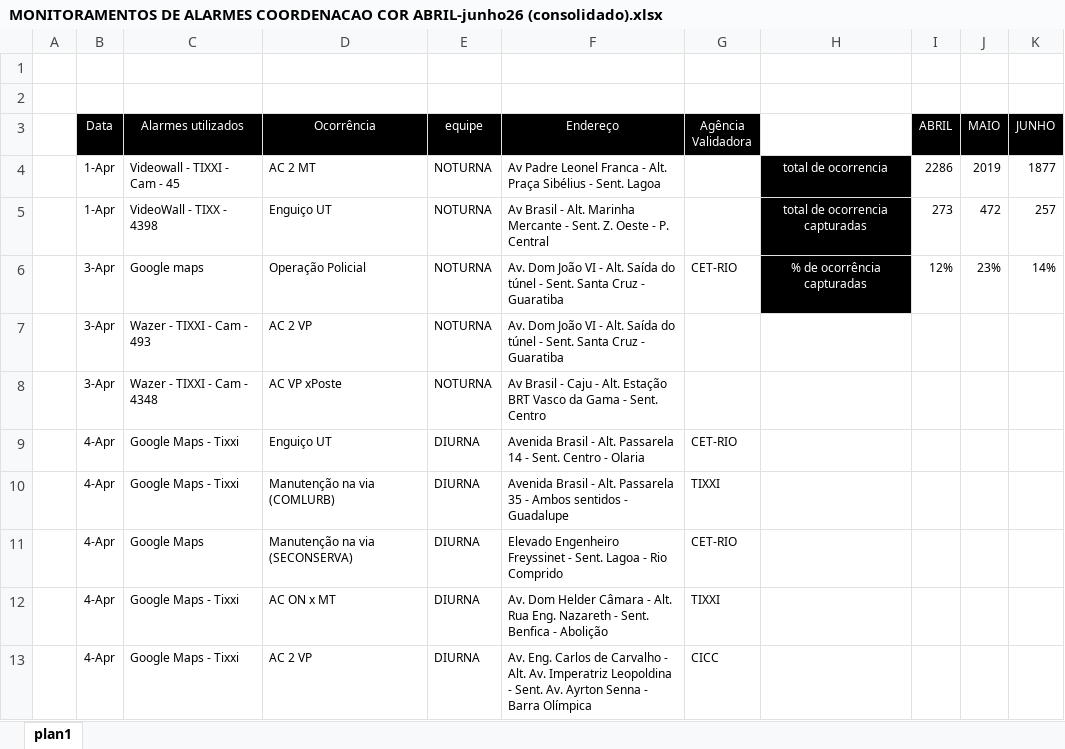
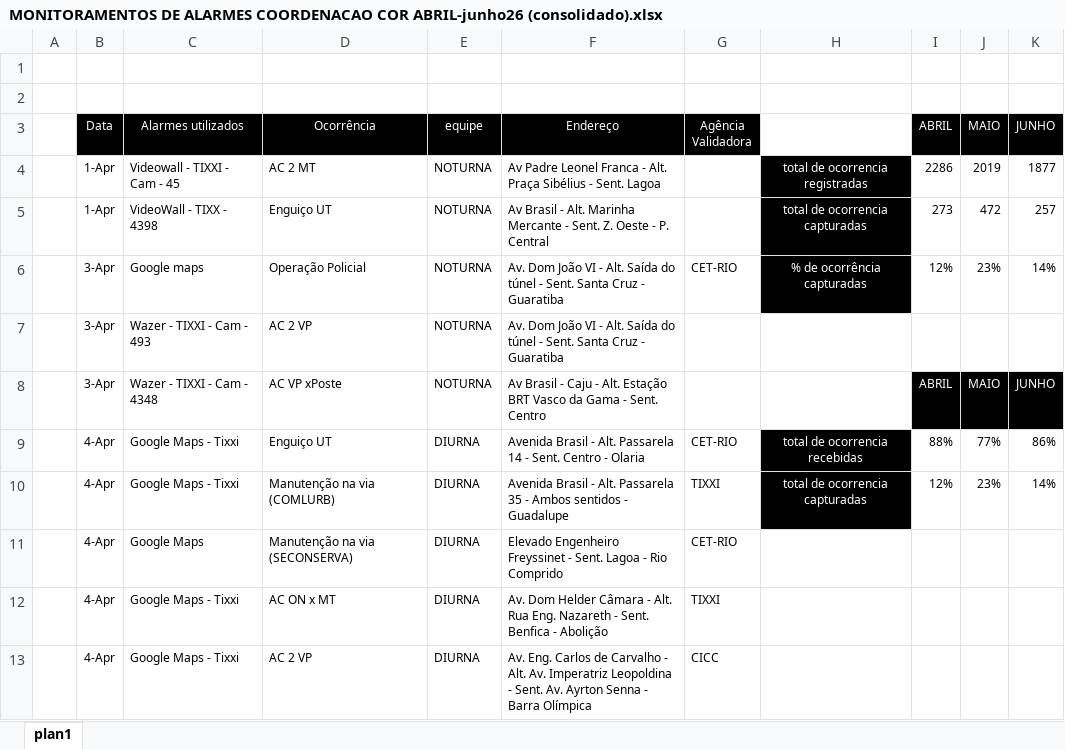
Before and after one commit to kaduximenes/monitoramentoocorrencias, an Excel workbook: Planilhas/MONITORAMENTOS DE ALARMES COORDENACAO COR ABRIL-junho26 (consolidado).xlsx, sheet plan1, drawn as a sheet; only a part is shown; values as stored, in another font and other column widths than the file's, no borders; the diff names each change by its address in the sheet, - before the commit and + after, or states it on an @@ line.

Commit message:
atualizar: ajuste na planilha

```diff
--- a/Planilhas/MONITORAMENTOS DE ALARMES COORDENACAO COR ABRIL-junho26 (consolidado).xlsx (sheet plan1)
+++ b/Planilhas/MONITORAMENTOS DE ALARMES COORDENACAO COR ABRIL-junho26 (consolidado).xlsx (sheet plan1)
-H4: total de ocorrencia
+H4: total de ocorrencia registradas
-I8 (ABRIL): (empty)
+I8 (ABRIL): ABRIL
-I8:K8 fill: none
+I8:K8 fill: #000000
-J8 (MAIO): (empty)
+J8 (MAIO): MAIO
-K8 (JUNHO): (empty)
+K8 (JUNHO): JUNHO
-H9: (empty)
+H9: total de ocorrencia recebidas
-H9:H10 fill: none
+H9:H10 fill: #000000
-I9 (ABRIL): (empty)
+I9 (ABRIL): 88%
-J9 (MAIO): (empty)
+J9 (MAIO): 77%
-K9 (JUNHO): (empty)
+K9 (JUNHO): 86%
-H10: (empty)
+H10: total de ocorrencia capturadas
-I10 (ABRIL): (empty)
+I10 (ABRIL): 12%
-J10 (MAIO): (empty)
+J10 (MAIO): 23%
-K10 (JUNHO): (empty)
+K10 (JUNHO): 14%
```
Also changed, not shown: 1 other file.
